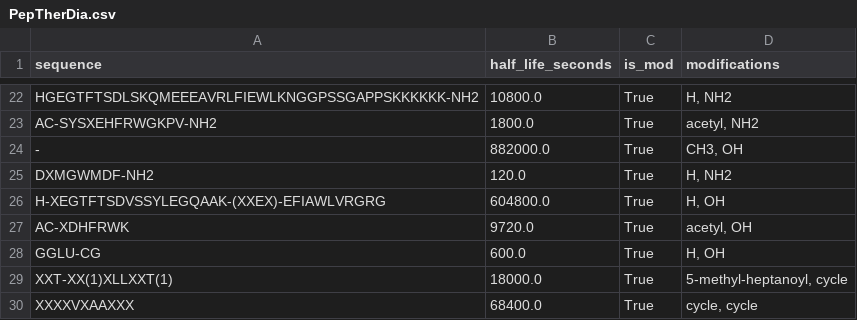
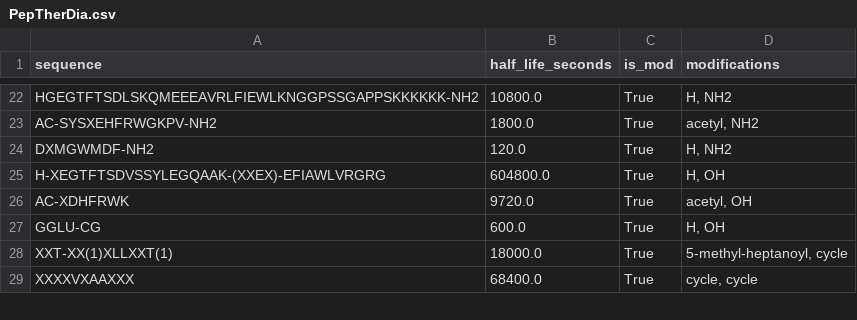
Before and after one commit to Jmartingar/Half-Life_Code, a CSV file: PepTherDia/PepTherDia.csv, drawn as a sheet; only a part is shown, gaps mark what is left out.

```diff
--- a/PepTherDia/PepTherDia.csv
+++ b/PepTherDia/PepTherDia.csv
@@ -23,3 +23,2 @@ HGEGTFTSDLSKQMEEEAVRLFIEWLKNGGPSSGAPPSKKKKKK-NH2,10800.0,True,"H, NH2"
 AC-SYSXEHFRWGKPV-NH2,1800.0,True,"acetyl, NH2"
--,882000.0,True,"CH3, OH"
 DXMGWMDF-NH2,120.0,True,"H, NH2"
```
Also changed, not shown: PepTherDia/PepTherDia_object.csv, Serum/serum_object.csv, 20 other files.
